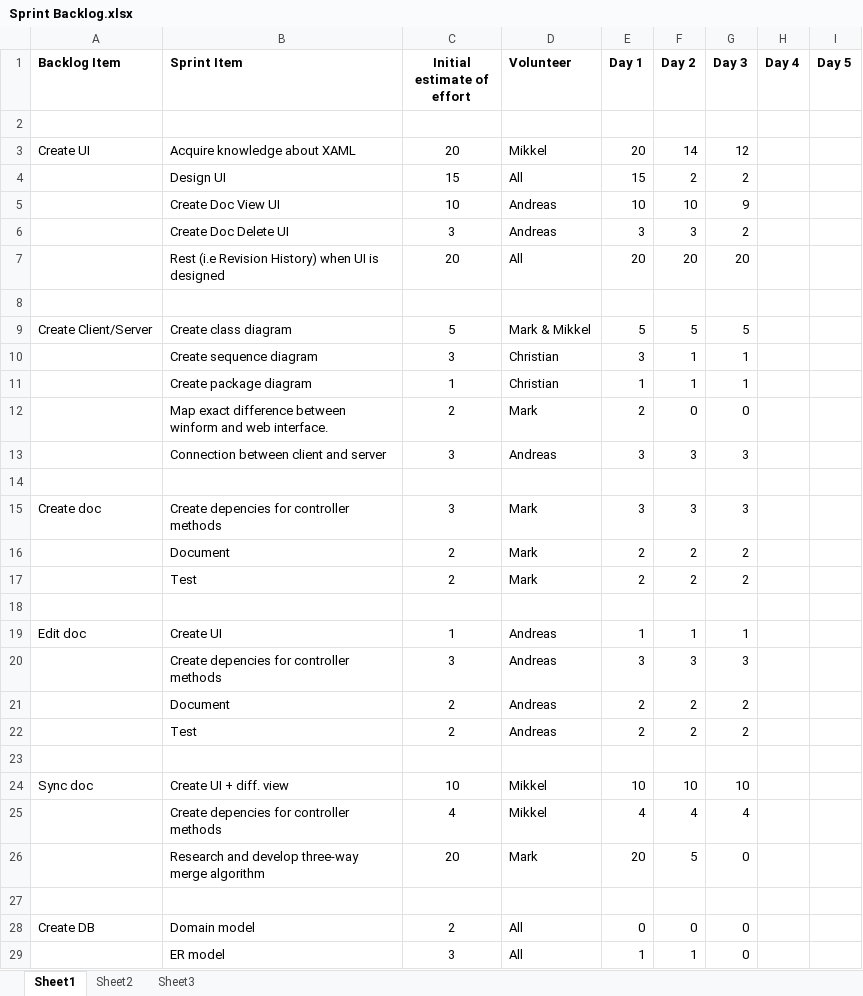
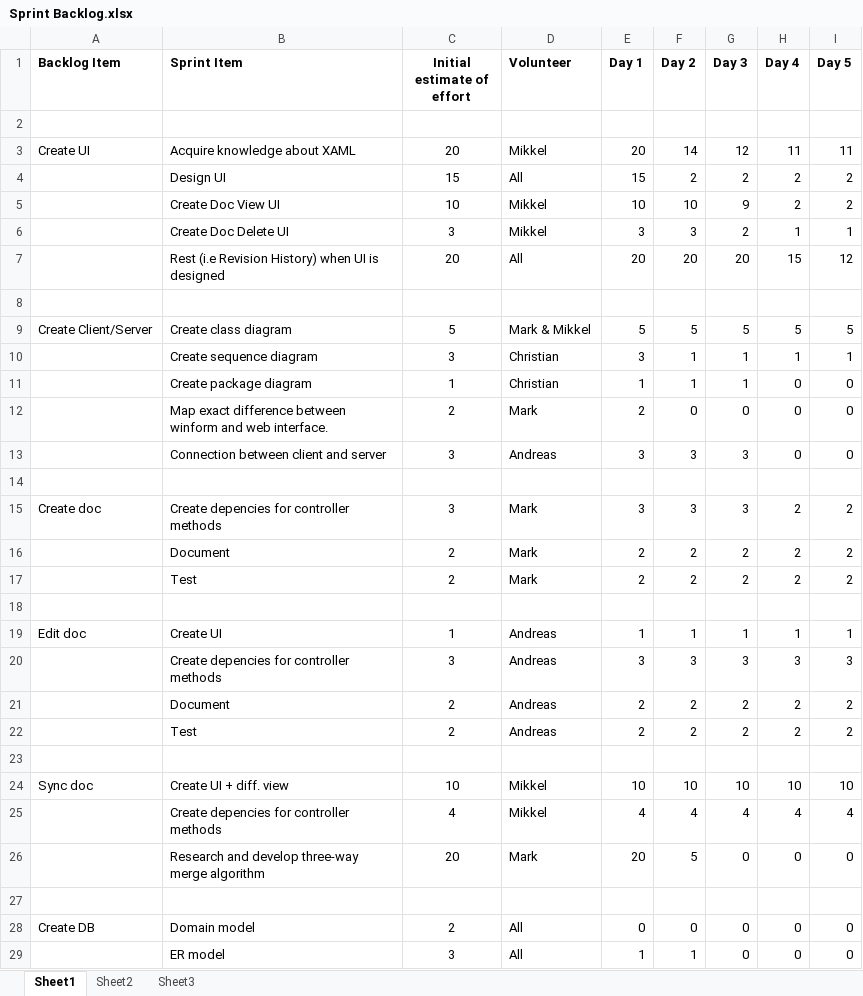
Before and after one commit to MikkelFunch/sliceofpie, an Excel workbook: doc/Sprint Backlog.xlsx, sheet Sheet1, drawn as a sheet; only a part is shown; values as stored, in another font and other column widths than the file's, no borders; the diff covers the shown part only; the diff names each change by its address in the sheet, - before the commit and + after, or states it on an @@ line.

```diff
--- a/doc/Sprint Backlog.xlsx (sheet Sheet1)
+++ b/doc/Sprint Backlog.xlsx (sheet Sheet1)
-H3 (Day 4): (empty)
+H3 (Day 4): 11
-I3 (Day 5): (empty)
+I3 (Day 5): 11
-H4:H5 (Day 4): (empty)
+H4:H5 (Day 4): 2
-I4:I5 (Day 5): (empty)
+I4:I5 (Day 5): 2
-D5:D6 (Volunteer): Andreas
+D5:D6 (Volunteer): Mikkel
-H6 (Day 4): (empty)
+H6 (Day 4): 1
-I6 (Day 5): (empty)
+I6 (Day 5): 1
-H7 (Day 4): (empty)
+H7 (Day 4): 15
-I7 (Day 5): (empty)
+I7 (Day 5): 12
-H9 (Day 4): (empty)
+H9 (Day 4): 5
-I9 (Day 5): (empty)
+I9 (Day 5): 5
-H10 (Day 4): (empty)
+H10 (Day 4): 1
-I10 (Day 5): (empty)
+I10 (Day 5): 1
-H11:H13 (Day 4): (empty)
+H11:H13 (Day 4): 0
-I11:I13 (Day 5): (empty)
+I11:I13 (Day 5): 0
-H15:H17 (Day 4): (empty)
+H15:H17 (Day 4): 2
-I15:I17 (Day 5): (empty)
+I15:I17 (Day 5): 2
-H19 (Day 4): (empty)
+H19 (Day 4): 1
-I19 (Day 5): (empty)
+I19 (Day 5): 1
-H20 (Day 4): (empty)
+H20 (Day 4): 3
-I20 (Day 5): (empty)
+I20 (Day 5): 3
-H21:H22 (Day 4): (empty)
+H21:H22 (Day 4): 2
-I21:I22 (Day 5): (empty)
+I21:I22 (Day 5): 2
-H24 (Day 4): (empty)
+H24 (Day 4): 10
-I24 (Day 5): (empty)
+I24 (Day 5): 10
-H25 (Day 4): (empty)
+H25 (Day 4): 4
-I25 (Day 5): (empty)
+I25 (Day 5): 4
-H26 (Day 4): (empty)
+H26 (Day 4): 0
-I26 (Day 5): (empty)
+I26 (Day 5): 0
-H28:H29 (Day 4): (empty)
+H28:H29 (Day 4): 0
-I28:I29 (Day 5): (empty)
+I28:I29 (Day 5): 0
```
Also changed, not shown: 6 edited cells elsewhere in this sheet, doc/Sprint+Backlog.xlsx, 2 other files.
